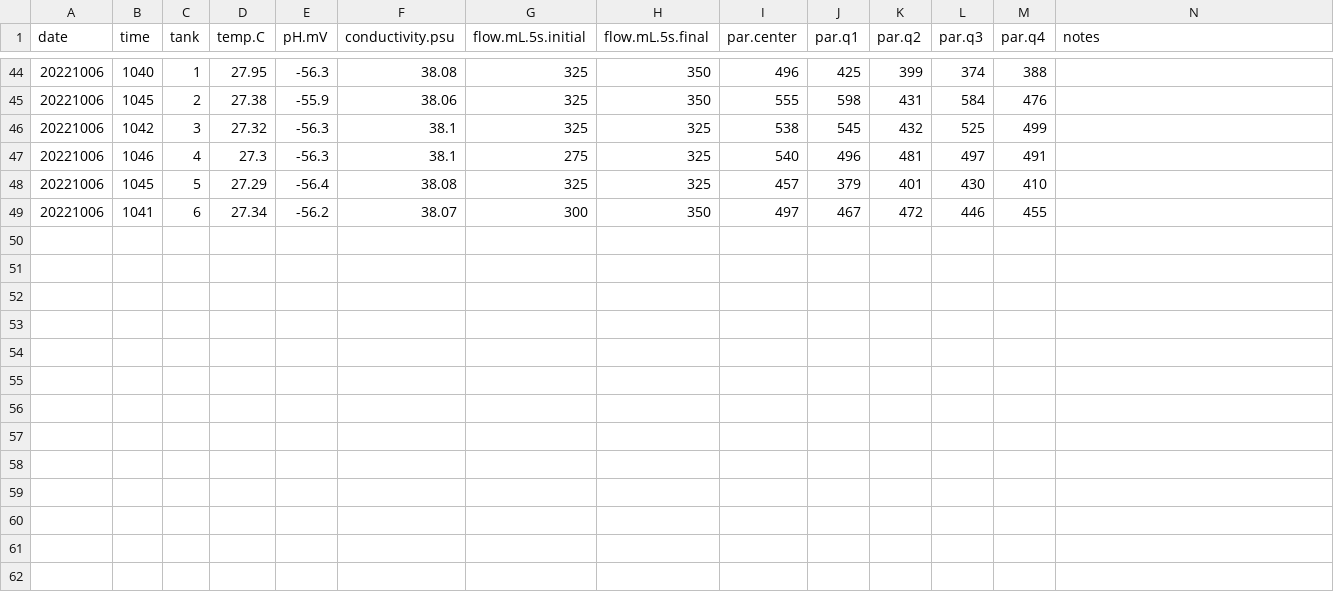
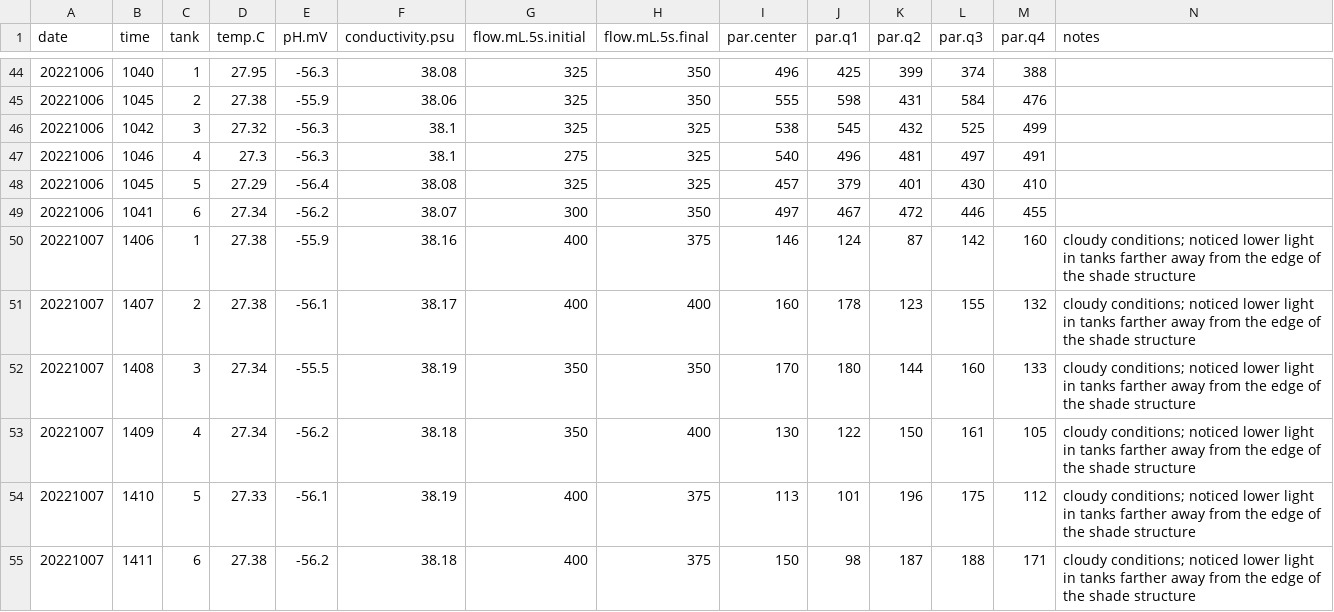
Before and after one commit to urol-e5/apulchra_metabolism, a CSV file: data/environmental/daily_measurements/daily_measurements.csv, drawn as a sheet; only a part is shown, gaps mark what is left out.

Commit message:
added daily measurements

```diff
--- a/data/environmental/daily_measurements/daily_measurements.csv
+++ b/data/environmental/daily_measurements/daily_measurements.csv
@@ -49 +49,7 @@ date,time,tank,temp.C,pH.mV,conductivity.psu,flow.mL.5s.initial,flow.mL.5s.final
 20221006,1041,6,27.34,-56.2,38.07,300,350,497,467,472,446,455,
+20221007,1406,1,27.38,-55.9,38.16,400,375,146,124,87,142,160,cloudy conditions; noticed lower light in tanks farther away from the edge of the shade structure
+20221007,1407,2,27.38,-56.1,38.17,400,400,160,178,123,155,132,cloudy conditions; noticed lower light in tanks farther away from the edge of the shade structure
+20221007,1408,3,27.34,-55.5,38.19,350,350,170,180,144,160,133,cloudy conditions; noticed lower light in tanks farther away from the edge of the shade structure
+20221007,1409,4,27.34,-56.2,38.18,350,400,130,122,150,161,105,cloudy conditions; noticed lower light in tanks farther away from the edge of the shade structure
+20221007,1410,5,27.33,-56.1,38.19,400,375,113,101,196,175,112,cloudy conditions; noticed lower light in tanks farther away from the edge of the shade structure
+20221007,1411,6,27.38,-56.2,38.18,400,375,150,98,187,188,171,cloudy conditions; noticed lower light in tanks farther away from the edge of the shade structure
```
